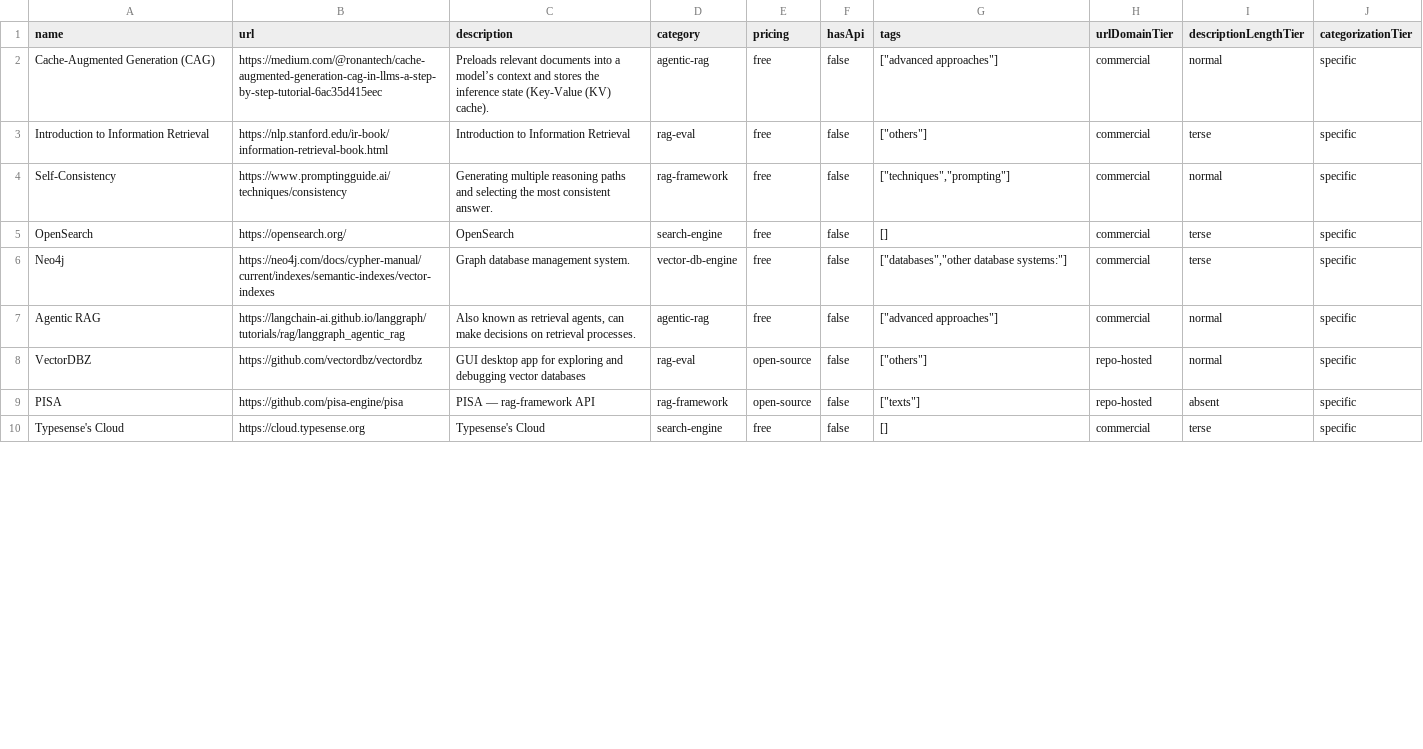
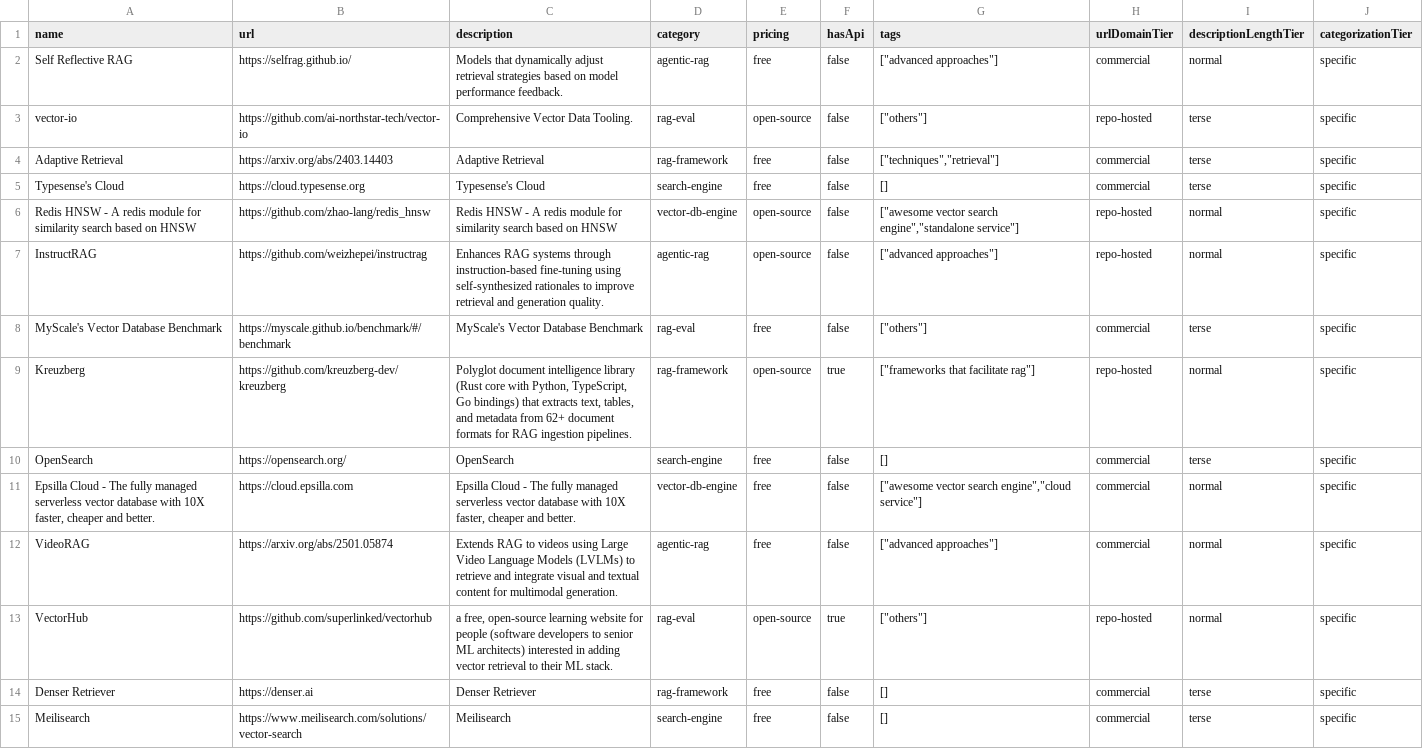
Before and after one commit to futdevpro/niche-datasets-free, a CSV file: vector-db-and-rag-sample.csv, drawn as a sheet; only a part is shown; the diff covers the shown part only.

```diff
--- a/vector-db-and-rag-sample.csv
+++ b/vector-db-and-rag-sample.csv
@@ -1,10 +1,15 @@
 name,url,description,category,pricing,hasApi,tags,urlDomainTier,descriptionLengthTier,categorizationTier
-Cache-Augmented Generation (CAG),https://medium.com/@ronantech/cache-augmented-generation-cag-in-llms-a-step-by-step-tutorial-6ac35d415eec,Preloads relevant documents into a model’s context and stores the inference state (Key-Value (KV) cache).,agentic-rag,free,false,"[""advanced approaches""]",commercial,normal,specific
-Introduction to Information Retrieval,https://nlp.stanford.edu/ir-book/information-retrieval-book.html,Introduction to Information Retrieval,rag-eval,free,false,"[""others""]",commercial,terse,specific
-Self-Consistency,https://www.promptingguide.ai/techniques/consistency,Generating multiple reasoning paths and selecting the most consistent answer.,rag-framework,free,false,"[""techniques"",""prompting""]",commercial,normal,specific
+Self Reflective RAG,https://selfrag.github.io/,Models that dynamically adjust retrieval strategies based on model performance feedback.,agentic-rag,free,false,"[""advanced approaches""]",commercial,normal,specific
+vector-io,https://github.com/ai-northstar-tech/vector-io,Comprehensive Vector Data Tooling.,rag-eval,open-source,false,"[""others""]",repo-hosted,terse,specific
+Adaptive Retrieval,https://arxiv.org/abs/2403.14403,Adaptive Retrieval,rag-framework,free,false,"[""techniques"",""retrieval""]",commercial,terse,specific
+Typesense's Cloud,https://cloud.typesense.org,Typesense's Cloud,search-engine,free,false,[],commercial,terse,specific
+Redis HNSW - A redis module for similarity search based on HNSW,https://github.com/zhao-lang/redis_hnsw,Redis HNSW - A redis module for similarity search based on HNSW,vector-db-engine,open-source,false,"[""awesome vector search engine"",""standalone service""]",repo-hosted,normal,specific
+InstructRAG,https://github.com/weizhepei/instructrag,Enhances RAG systems through instruction-based fine-tuning using self-synthesized rationales to improve retrieval and generation quality.,agentic-rag,open-source,false,"[""advanced approaches""]",repo-hosted,normal,specific
+MyScale's Vector Database Benchmark,https://myscale.github.io/benchmark/#/benchmark,MyScale's Vector Database Benchmark,rag-eval,free,false,"[""others""]",commercial,terse,specific
+Kreuzberg,https://github.com/kreuzberg-dev/kreuzberg,"Polyglot document intelligence library (Rust core with Python, TypeScript, Go bindings) that extracts text, tables, and metadata from 62+ document formats for RAG ingestion pipelines.",rag-framework,open-source,true,"[""frameworks that facilitate rag""]",repo-hosted,normal,specific
 OpenSearch,https://opensearch.org/,OpenSearch,search-engine,free,false,[],commercial,terse,specific
-Neo4j,https://neo4j.com/docs/cypher-manual/current/indexes/semantic-indexes/vector-indexes,Graph database management system.,vector-db-engine,free,false,"[""databases"",""other database systems:""]",commercial,terse,specific
-Agentic RAG,https://langchain-ai.github.io/langgraph/tutorials/rag/langgraph_agentic_rag,"Also known as retrieval agents, can make decisions on retrieval processes.",agentic-rag,free,false,"[""advanced approaches""]",commercial,normal,specific
-VectorDBZ,https://github.com/vectordbz/vectordbz,GUI desktop app for exploring and debugging vector databases,rag-eval,open-source,false,"[""others""]",repo-hosted,normal,specific
-PISA,https://github.com/pisa-engine/pisa,PISA — rag-framework API,rag-framework,open-source,false,"[""texts""]",repo-hosted,absent,specific
-Typesense's Cloud,https://cloud.typesense.org,Typesense's Cloud,search-engine,free,false,[],commercial,terse,specific
+"Epsilla Cloud - The fully managed serverless vector database with 10X faster, cheaper and better.",https://cloud.epsilla.com,"Epsilla Cloud - The fully managed serverless vector database with 10X faster, cheaper and better.",vector-db-engine,free,false,"[""awesome vector search engine"",""cloud service""]",commercial,normal,specific
+VideoRAG,https://arxiv.org/abs/2501.05874,Extends RAG to videos using Large Video Language Models (LVLMs) to retrieve and integrate visual and textual content for multimodal generation.,agentic-rag,free,false,"[""advanced approaches""]",commercial,normal,specific
+VectorHub,https://github.com/superlinked/vectorhub,"a free, open-source learning website for people (software developers to senior ML architects) interested in adding vector retrieval to their ML stack.",rag-eval,open-source,true,"[""others""]",repo-hosted,normal,specific
+Denser Retriever,https://denser.ai,Denser Retriever,rag-framework,free,false,[],commercial,terse,specific
+Meilisearch,https://www.meilisearch.com/solutions/vector-search,Meilisearch,search-engine,free,false,[],commercial,terse,specific
```
Also changed, not shown: 4 removed rows and 19 edited cells elsewhere in this file, 1 other file.
